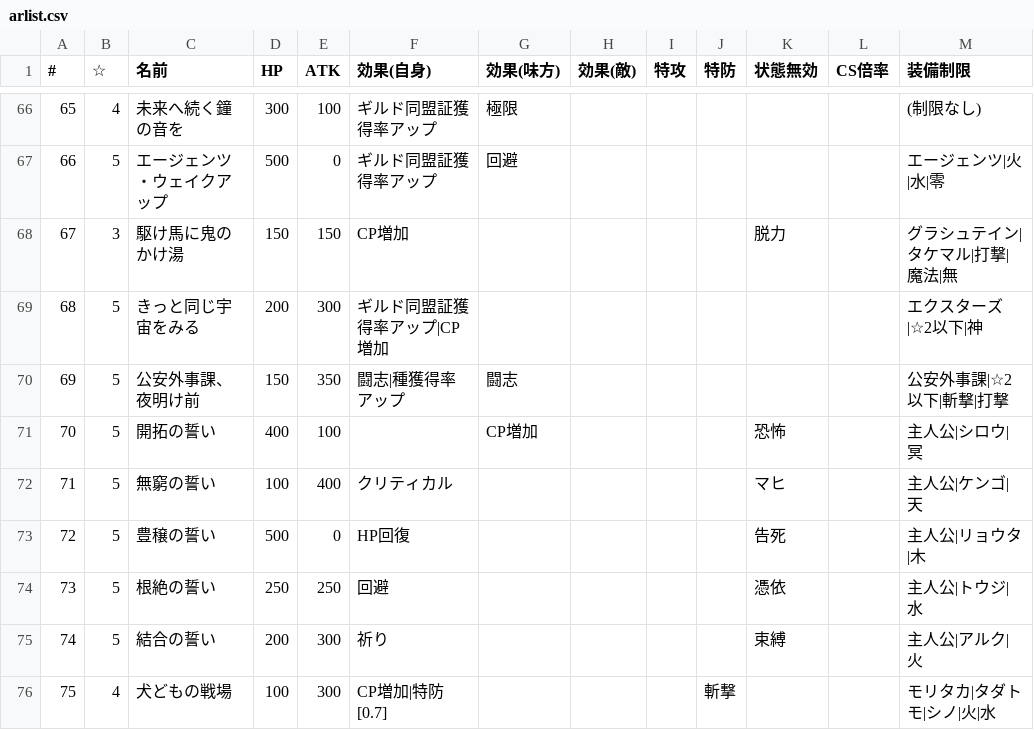
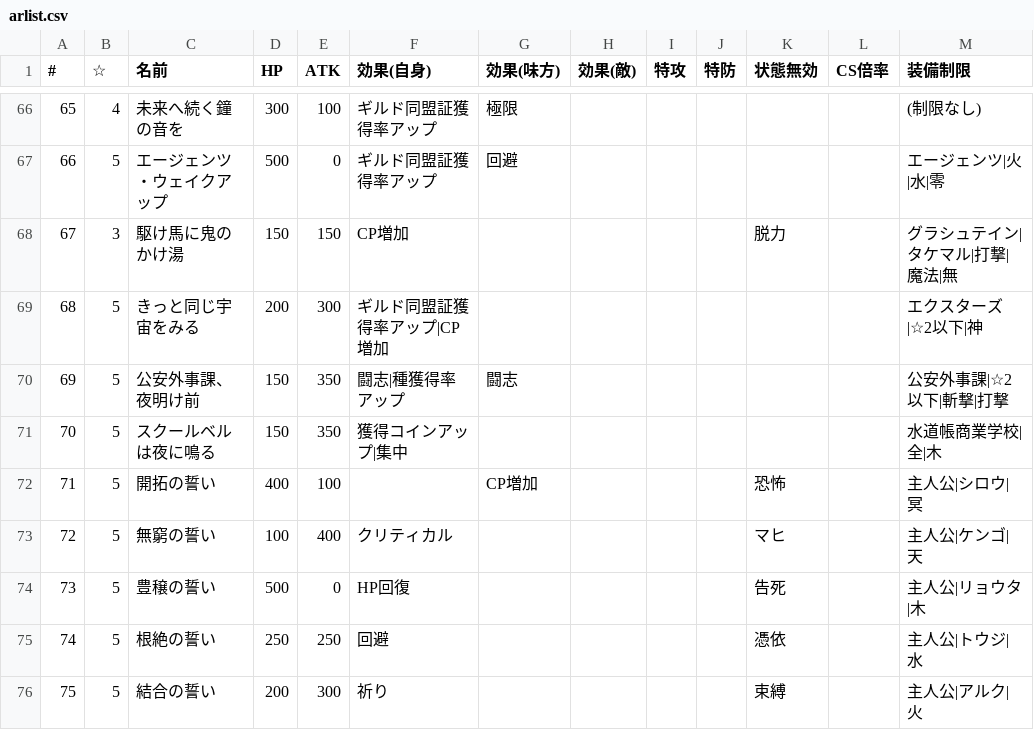
Before and after one commit to 0731gdoh/0731gdoh.github.io, a CSV file: csv/arlist.csv, drawn as a sheet; only a part is shown, gaps mark what is left out; the shorter side is filled out with more unchanged rows; addresses are those after the commit; the diff names each change by its address in the sheet, - before the commit and + after, or states it on an @@ line.

```diff
--- a/csv/arlist.csv
+++ b/csv/arlist.csv
+row 71: 70 | 5 | スクールベルは夜に鳴る | 150 | 350 | 獲得コインアップ|集中 |  |  |  |  |  |  | 水道帳商業学校|全|木
@@ column A (#) renumbered from row 72 down @@
```
Also changed, not shown: csv/cs.csv, 4 other files.
